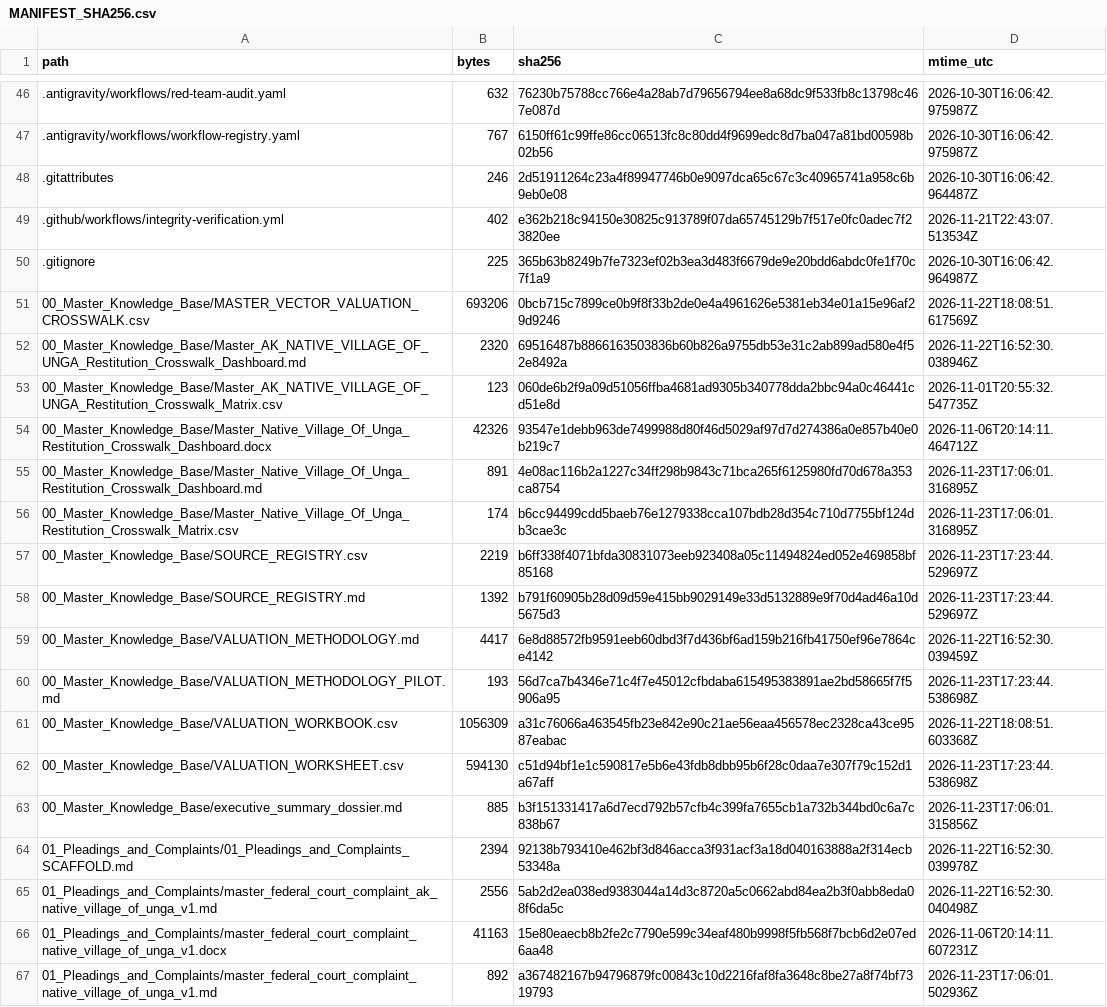
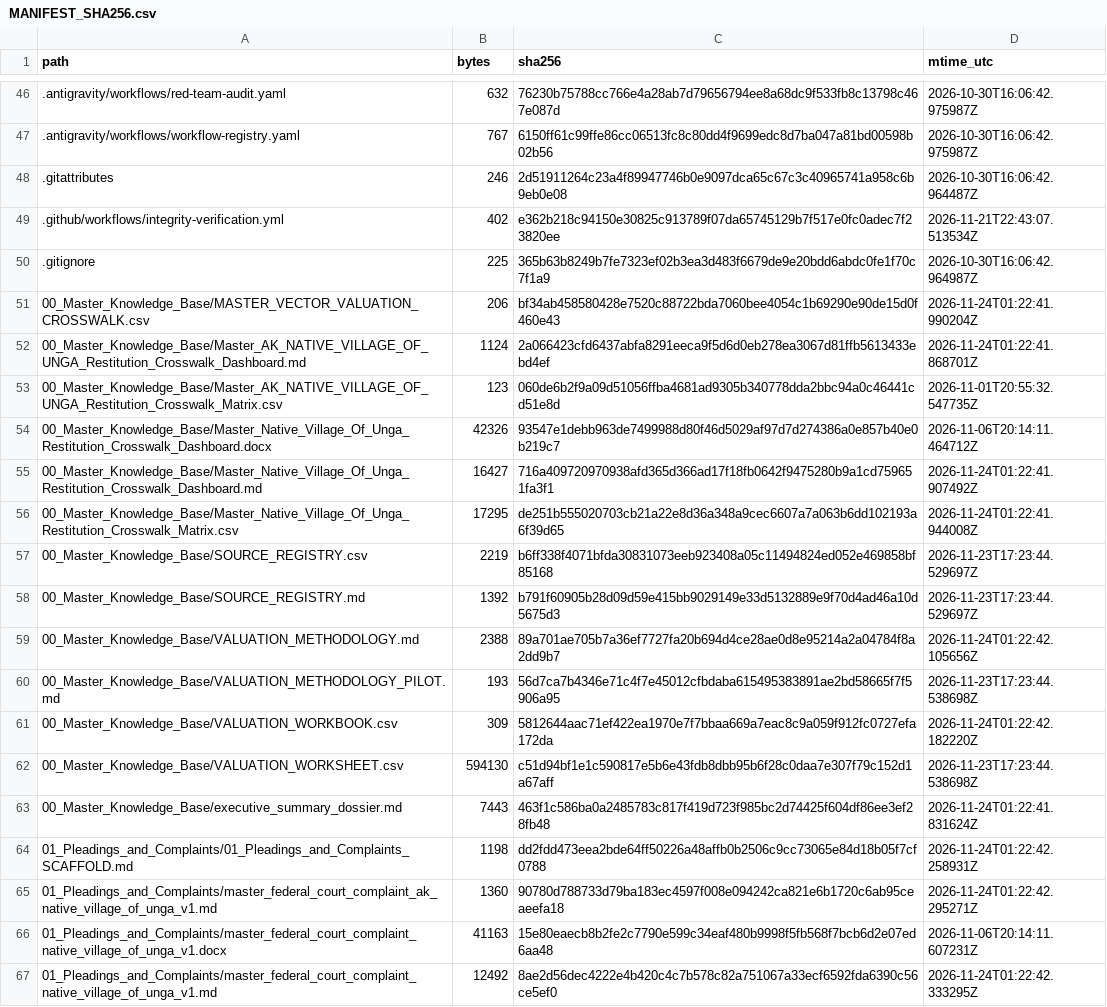
Before and after one commit to GlobalRestitutionAlliance/turtle-island-us-ak-native-village-of-unga-master-litigation, a CSV file: 99_Archives_and_Manifests/MANIFEST_SHA256.csv, drawn as a sheet; only a part is shown, gaps mark what is left out; the diff covers the shown part only.

```diff
--- a/99_Archives_and_Manifests/MANIFEST_SHA256.csv
+++ b/99_Archives_and_Manifests/MANIFEST_SHA256.csv
@@ -50,18 +50,18 @@ path,bytes,sha256,mtime_utc
 .gitignore,225,365b63b8249b7fe7323ef02b3ea3d483f6679de9e20bdd6abdc0fe1f70c7f1a9,2026-10-30T16:06:42.964987Z
-00_Master_Knowledge_Base/MASTER_VECTOR_VALUATION_CROSSWALK.csv,693206,0bcb715c7899ce0b9f8f33b2de0e4a4961626e5381eb34e01a15e96af29d9246,2026-11-22T18:08:51.617569Z
-00_Master_Knowledge_Base/Master_AK_NATIVE_VILLAGE_OF_UNGA_Restitution_Crosswalk_Dashboard.md,2320,69516487b8866163503836b60b826a9755db53e31c2ab899ad580e4f52e8492a,2026-11-22T16:52:30.038946Z
+00_Master_Knowledge_Base/MASTER_VECTOR_VALUATION_CROSSWALK.csv,206,bf34ab458580428e7520c88722bda7060bee4054c1b69290e90de15d0f460e43,2026-11-24T01:22:41.990204Z
+00_Master_Knowledge_Base/Master_AK_NATIVE_VILLAGE_OF_UNGA_Restitution_Crosswalk_Dashboard.md,1124,2a066423cfd6437abfa8291eeca9f5d6d0eb278ea3067d81ffb5613433ebd4ef,2026-11-24T01:22:41.868701Z
 00_Master_Knowledge_Base/Master_AK_NATIVE_VILLAGE_OF_UNGA_Restitution_Crosswalk_Matrix.csv,123,060de6b2f9a09d51056ffba4681ad9305b340778dda2bbc94a0c46441cd51e8d,2026-11-01T20:55:32.547735Z
 00_Master_Knowledge_Base/Master_Native_Village_Of_Unga_Restitution_Crosswalk_Dashboard.docx,42326,93547e1debb963de7499988d80f46d5029af97d7d274386a0e857b40e0b219c7,2026-11-06T20:14:11.464712Z
-00_Master_Knowledge_Base/Master_Native_Village_Of_Unga_Restitution_Crosswalk_Dashboard.md,891,4e08ac116b2a1227c34ff298b9843c71bca265f6125980fd70d678a353ca8754,2026-11-23T17:06:01.316895Z
-00_Master_Knowledge_Base/Master_Native_Village_Of_Unga_Restitution_Crosswalk_Matrix.csv,174,b6cc94499cdd5baeb76e1279338cca107bdb28d354c710d7755bf124db3cae3c,2026-11-23T17:06:01.316895Z
+00_Master_Knowledge_Base/Master_Native_Village_Of_Unga_Restitution_Crosswalk_Dashboard.md,16427,716a409720970938afd365d366ad17f18fb0642f9475280b9a1cd759651fa3f1,2026-11-24T01:22:41.907492Z
+00_Master_Knowledge_Base/Master_Native_Village_Of_Unga_Restitution_Crosswalk_Matrix.csv,17295,de251b555020703cb21a22e8d36a348a9cec6607a7a063b6dd102193a6f39d65,2026-11-24T01:22:41.944008Z
 00_Master_Knowledge_Base/SOURCE_REGISTRY.csv,2219,b6ff338f4071bfda30831073eeb923408a05c11494824ed052e469858bf85168,2026-11-23T17:23:44.529697Z
 00_Master_Knowledge_Base/SOURCE_REGISTRY.md,1392,b791f60905b28d09d59e415bb9029149e33d5132889e9f70d4ad46a10d5675d3,2026-11-23T17:23:44.529697Z
-00_Master_Knowledge_Base/VALUATION_METHODOLOGY.md,4417,6e8d88572fb9591eeb60dbd3f7d436bf6ad159b216fb41750ef96e7864ce4142,2026-11-22T16:52:30.039459Z
+00_Master_Knowledge_Base/VALUATION_METHODOLOGY.md,2388,89a701ae705b7a36ef7727fa20b694d4ce28ae0d8e95214a2a04784f8a2dd9b7,2026-11-24T01:22:42.105656Z
 00_Master_Knowledge_Base/VALUATION_METHODOLOGY_PILOT.md,193,56d7ca7b4346e71c4f7e45012cfbdaba615495383891ae2bd58665f7f5906a95,2026-11-23T17:23:44.538698Z
-00_Master_Knowledge_Base/VALUATION_WORKBOOK.csv,1056309,a31c76066a463545fb23e842e90c21ae56eaa456578ec2328ca43ce9587eabac,2026-11-22T18:08:51.603368Z
+00_Master_Knowledge_Base/VALUATION_WORKBOOK.csv,309,5812644aac71ef422ea1970e7f7bbaa669a7eac8c9a059f912fc0727efa172da,2026-11-24T01:22:42.182220Z
 00_Master_Knowledge_Base/VALUATION_WORKSHEET.csv,594130,c51d94bf1e1c590817e5b6e43fdb8dbb95b6f28c0daa7e307f79c152d1a67aff,2026-11-23T17:23:44.538698Z
-00_Master_Knowledge_Base/executive_summary_dossier.md,885,b3f151331417a6d7ecd792b57cfb4c399fa7655cb1a732b344bd0c6a7c838b67,2026-11-23T17:06:01.315856Z
-01_Pleadings_and_Complaints/01_Pleadings_and_Complaints_SCAFFOLD.md,2394,92138b793410e462bf3d846acca3f931acf3a18d040163888a2f314ecb53348a,2026-11-22T16:52:30.039978Z
-01_Pleadings_and_Complaints/master_federal_court_complaint_ak_native_village_of_unga_v1.md,2556,5ab2d2ea038ed9383044a14d3c8720a5c0662abd84ea2b3f0abb8eda08f6da5c,2026-11-22T16:52:30.040498Z
+00_Master_Knowledge_Base/executive_summary_dossier.md,7443,463f1c586ba0a2485783c817f419d723f985bc2d74425f604df86ee3ef28fb48,2026-11-24T01:22:41.831624Z
+01_Pleadings_and_Complaints/01_Pleadings_and_Complaints_SCAFFOLD.md,1198,dd2fdd473eea2bde64ff50226a48affb0b2506c9cc73065e84d18b05f7cf0788,2026-11-24T01:22:42.258931Z
+01_Pleadings_and_Complaints/master_federal_court_complaint_ak_native_village_of_unga_v1.md,1360,90780d788733d79ba183ec4597f008e094242ca821e6b1720c6ab95ceaeefa18,2026-11-24T01:22:42.295271Z
 01_Pleadings_and_Complaints/master_federal_court_complaint_native_village_of_unga_v1.docx,41163,15e80eaecb8b2fe2c7790e599c34eaf480b9998f5fb568f7bcb6d2e07ed6aa48,2026-11-06T20:14:11.607231Z
-01_Pleadings_and_Complaints/master_federal_court_complaint_native_village_of_unga_v1.md,892,a367482167b94796879fc00843c10d2216faf8fa3648c8be27a8f74bf7319793,2026-11-23T17:06:01.502936Z
+01_Pleadings_and_Complaints/master_federal_court_complaint_native_village_of_unga_v1.md,12492,8ae2d56dec4222e4b420c4c7b578c82a751067a33ecf6592fda6390c56ce5ef0,2026-11-24T01:22:42.333295Z
```
Also changed, not shown: 86 edited cells elsewhere in this file, 39 other files.
